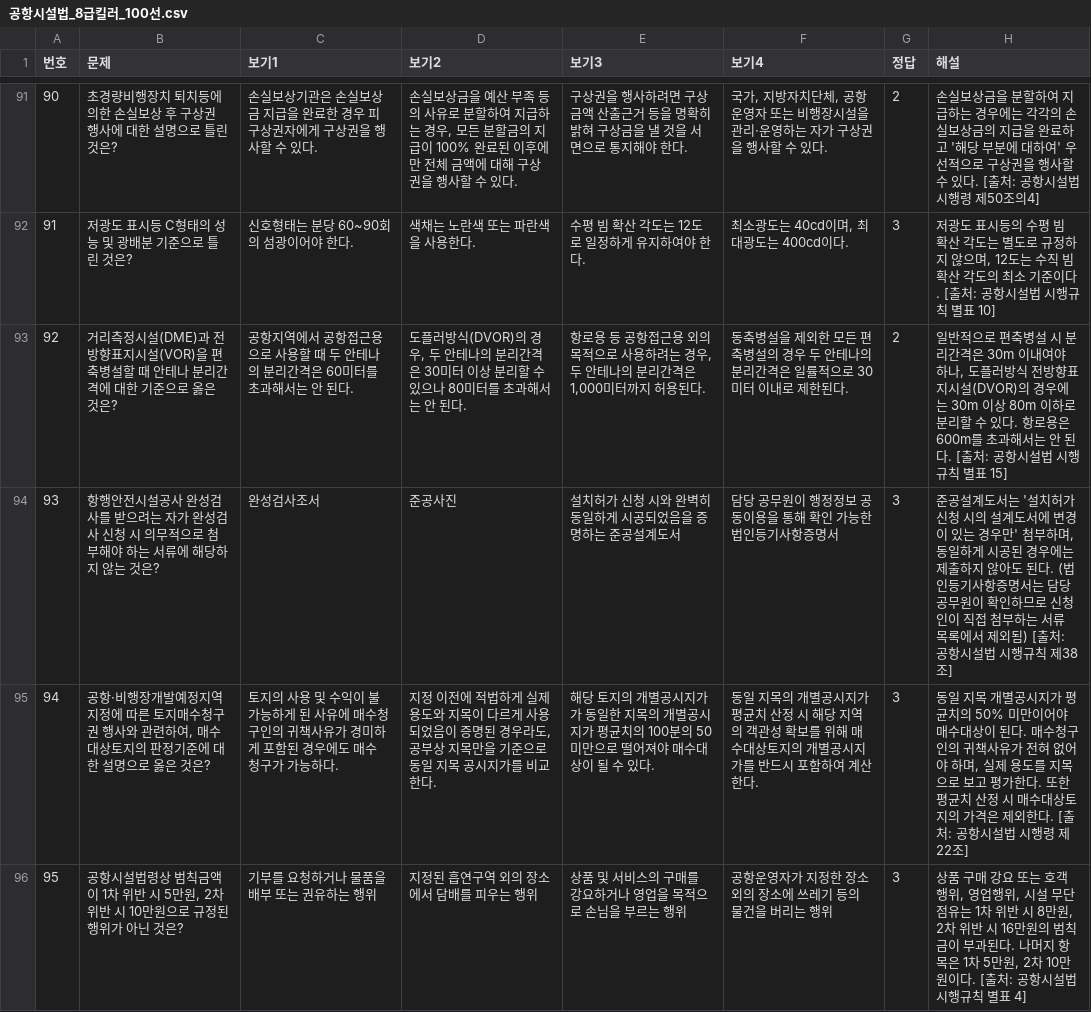
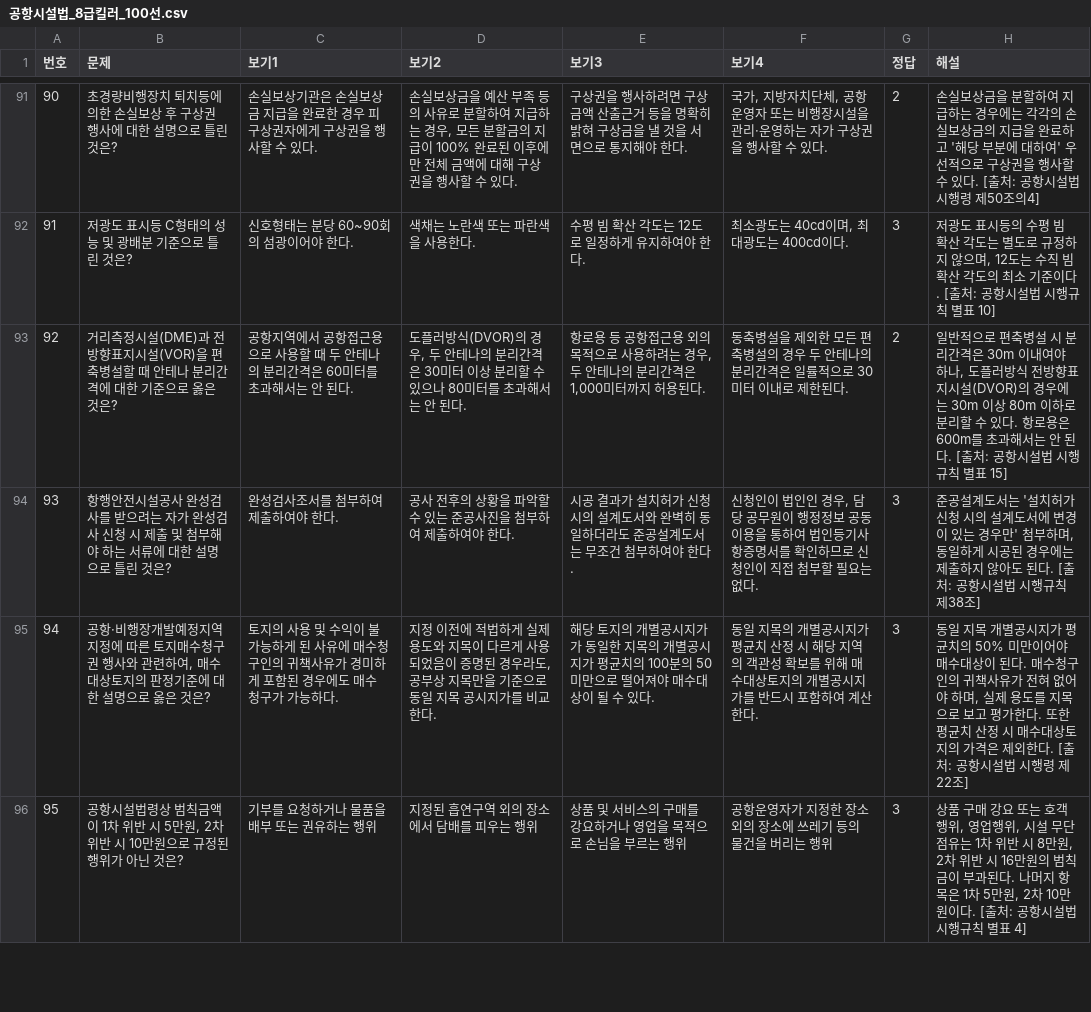
Before and after one commit to a76020717-cloud/my-quiz-app, a CSV file: 공항시설법_8급킬러_100선.csv, drawn as a sheet; only a part is shown, gaps mark what is left out.

Commit message:
Add files via upload

```diff
--- a/공항시설법_8급킬러_100선.csv
+++ b/공항시설법_8급킬러_100선.csv
@@ -93,3 +93,3 @@
 92,거리측정시설(DME)과 전방향표지시설(VOR)을 편축병설할 때 안테나 분리간격에 대한 기준으로 옳은 것은?,공항지역에서 공항접근용으로 사용할 때 두 안테나의 분리간격은 60미터를 초과해서는 안 된다.,"도플러방식(DVOR)의 경우, 두 안테나의 분리간격은 30미터 이상 분리할 수 있으나 80미터를 초과해서는 안 된다.","항로용 등 공항접근용 외의 목적으로 사용하려는 경우, 두 안테나의 분리간격은 1,000미터까지 허용된다.",동축병설을 제외한 모든 편축병설의 경우 두 안테나의 분리간격은 일률적으로 30미터 이내로 제한된다.,2,"일반적으로 편축병설 시 분리간격은 30m 이내여야 하나, 도플러방식 전방향표지시설(DVOR)의 경우에는 30m 이상 80m 이하로 분리할 수 있다. 항로용은 600m를 초과해서는 안 된다. [출처: 공항시설법 시행규칙 별표 15]"
-93,항행안전시설공사 완성검사를 받으려는 자가 완성검사 신청 시 의무적으로 첨부해야 하는 서류에 해당하지 않는 것은?,완성검사조서,준공사진,설치허가 신청 시와 완벽히 동일하게 시공되었음을 증명하는 준공설계도서,담당 공무원이 행정정보 공동이용을 통해 확인 가능한 법인등기사항증명서,3,"준공설계도서는 '설치허가 신청 시의 설계도서에 변경이 있는 경우만' 첨부하며, 동일하게 시공된 경우에는 제출하지 않아도 된다. (법인등기사항증명서는 담당공무원이 확인하므로 신청인이 직접 첨부하는 서류 목록에서 제외됨) [출처: 공항시설법 시행규칙 제38조]"
+93,항행안전시설공사 완성검사를 받으려는 자가 완성검사 신청 시 제출 및 첨부해야 하는 서류에 대한 설명으로 틀린 것은?,완성검사조서를 첨부하여 제출하여야 한다.,공사 전후의 상황을 파악할 수 있는 준공사진을 첨부하여 제출하여야 한다.,시공 결과가 설치허가 신청 시의 설계도서와 완벽히 동일하더라도 준공설계도서는 무조건 첨부하여야 한다.,"신청인이 법인인 경우, 담당 공무원이 행정정보 공동이용을 통하여 법인등기사항증명서를 확인하므로 신청인이 직접 첨부할 필요는 없다.",3,"준공설계도서는 '설치허가 신청 시의 설계도서에 변경이 있는 경우만' 첨부하며, 동일하게 시공된 경우에는 제출하지 않아도 된다. [출처: 공항시설법 시행규칙 제38조]"
 94,"공항·비행장개발예정지역 지정에 따른 토지매수청구권 행사와 관련하여, 매수대상토지의 판정기준에 대한 설명으로 옳은 것은?",토지의 사용 및 수익이 불가능하게 된 사유에 매수청구인의 귀책사유가 경미하게 포함된 경우에도 매수 청구가 가능하다.,"지정 이전에 적법하게 실제 용도와 지목이 다르게 사용되었음이 증명된 경우라도, 공부상 지목만을 기준으로 동일 지목 공시지가를 비교한다.",해당 토지의 개별공시지가가 동일한 지목의 개별공시지가 평균치의 100분의 50 미만으로 떨어져야 매수대상이 될 수 있다.,동일 지목의 개별공시지가 평균치 산정 시 해당 지역의 객관성 확보를 위해 매수대상토지의 개별공시지가를 반드시 포함하여 계산한다.,3,"동일 지목 개별공시지가 평균치의 50% 미만이어야 매수대상이 된다. 매수청구인의 귀책사유가 전혀 없어야 하며, 실제 용도를 지목으로 보고 평가한다. 또한 평균치 산정 시 매수대상토지의 가격은 제외한다. [출처: 공항시설법 시행령 제22조]"
```
